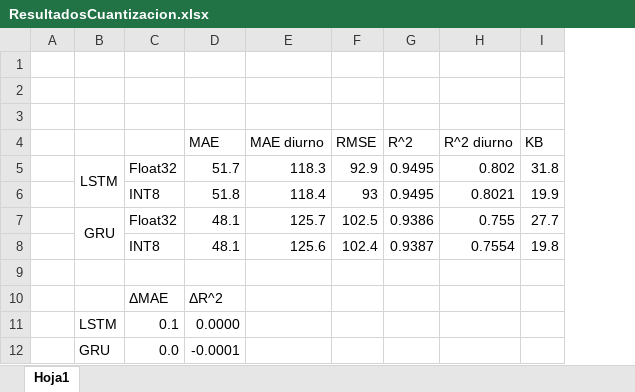
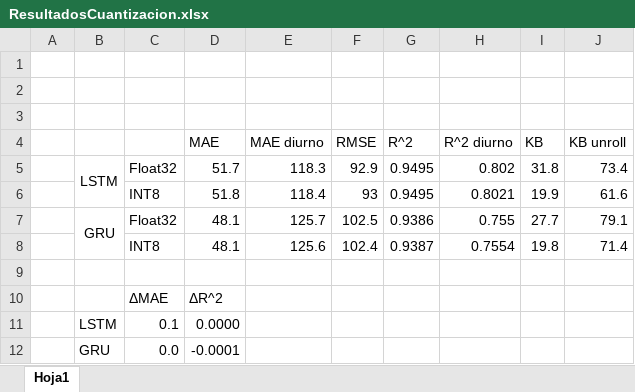
Before and after one commit to acasado05/TinyML-for-Solar-Forecasting-using-ESP32-S3, an Excel workbook: modelos_tfg/ResultadosCuantizacion.xlsx, sheet Hoja1, drawn as a sheet; values as stored, in another font and other column widths than the file's, no borders; the diff names each change by its address in the sheet, - before the commit and + after, or states it on an @@ line.

```diff
--- a/modelos_tfg/ResultadosCuantizacion.xlsx (sheet Hoja1)
+++ b/modelos_tfg/ResultadosCuantizacion.xlsx (sheet Hoja1)
+column J (KB unroll), rows 5-8: 73.4 | 61.6 | 79.1 | 71.4
```
Also changed, not shown: 9 other files.
